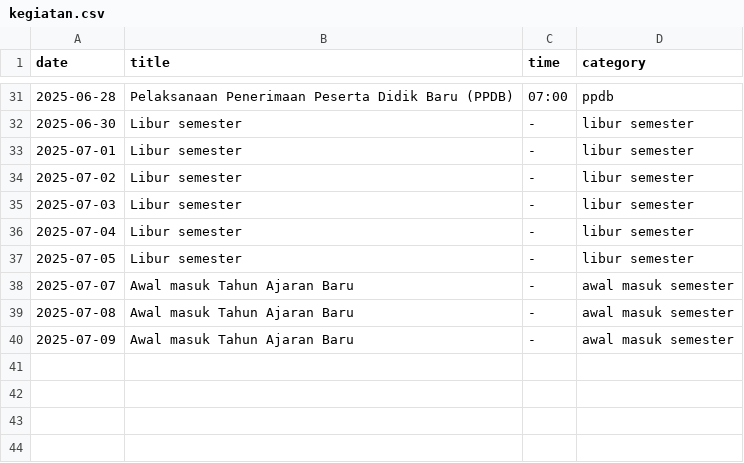
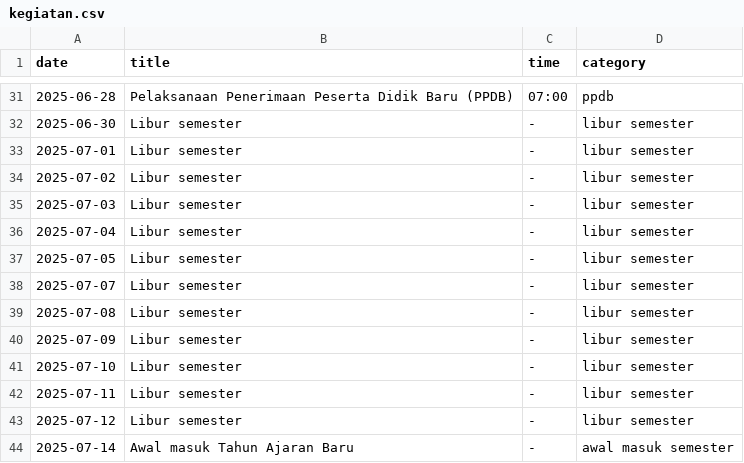
Before and after one commit to sdn19periji/sdn19periji.github.io, a CSV file: kegiatan.csv, drawn as a sheet; only a part is shown, gaps mark what is left out.

```diff
--- a/kegiatan.csv
+++ b/kegiatan.csv
@@ -37,4 +37,8 @@ date;title;time;category
 2025-07-05;Libur semester;-;libur semester
-2025-07-07;Awal masuk Tahun Ajaran Baru;-;awal masuk semester
-2025-07-08;Awal masuk Tahun Ajaran Baru;-;awal masuk semester
-2025-07-09;Awal masuk Tahun Ajaran Baru;-;awal masuk semester
+2025-07-07;Libur semester;-;libur semester
+2025-07-08;Libur semester;-;libur semester
+2025-07-09;Libur semester;-;libur semester
+2025-07-10;Libur semester;-;libur semester
+2025-07-11;Libur semester;-;libur semester
+2025-07-12;Libur semester;-;libur semester
+2025-07-14;Awal masuk Tahun Ajaran Baru;-;awal masuk semester
```
Also changed, not shown: 2 other files.
